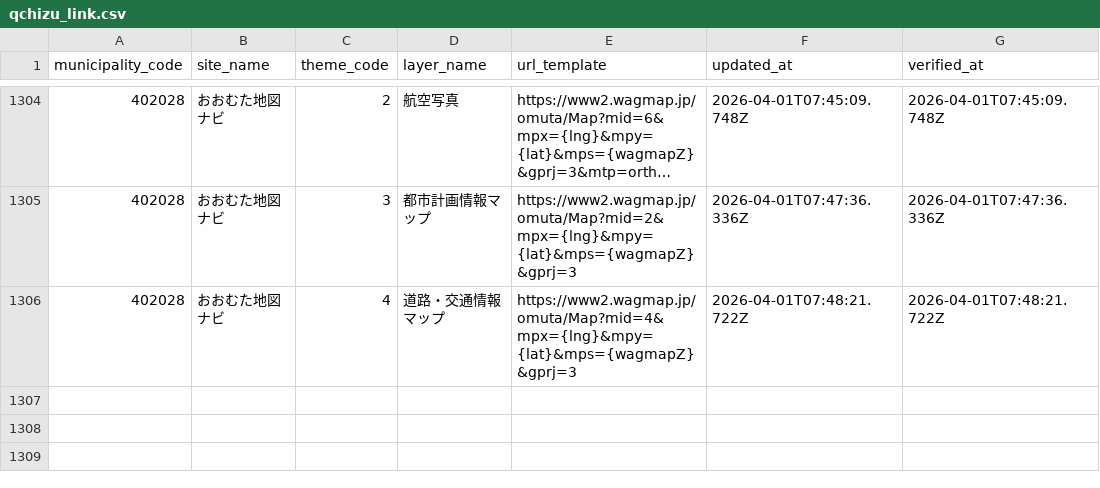
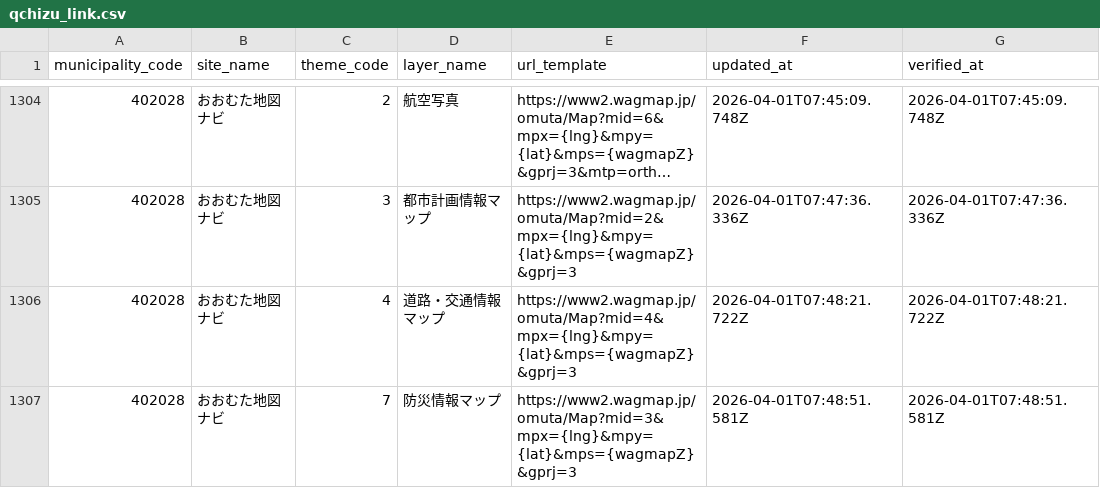
Before and after one commit to qchizu/qchizu_link_csv, a CSV file: data/qchizu_link.csv, drawn as a sheet; only a part is shown, gaps mark what is left out; long unchanged cells end in ….

Commit message:
Update CSV data 2026-04-01T07:48:54.129Z

```diff
--- a/data/qchizu_link.csv
+++ b/data/qchizu_link.csv
@@ -1306 +1306,2 @@ municipality_code,site_name,theme_code,layer_name,url_template,updated_at,verifi
 402028,おおむた地図ナビ,4,道路・交通情報マップ,https://www2.wagmap.jp/omuta/Map?mid=4&mpx={lng}&mpy={lat}&mps={wagmapZ}&gprj=3,2026-04-01T07:48:21.722Z,2026-04-01T07:48:21.722Z
+402028,おおむた地図ナビ,7,防災情報マップ,https://www2.wagmap.jp/omuta/Map?mid=3&mpx={lng}&mpy={lat}&mps={wagmapZ}&gprj=3,2026-04-01T07:48:51.581Z,2026-04-01T07:48:51.581Z
```
